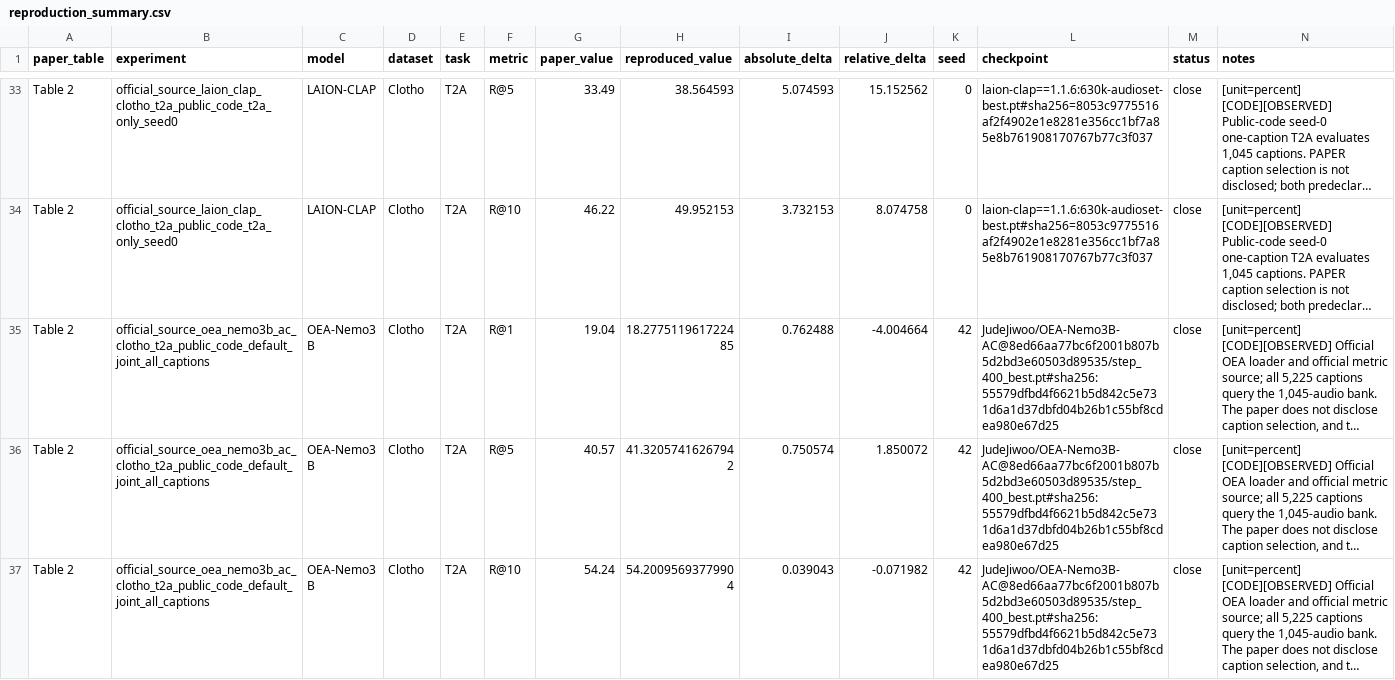
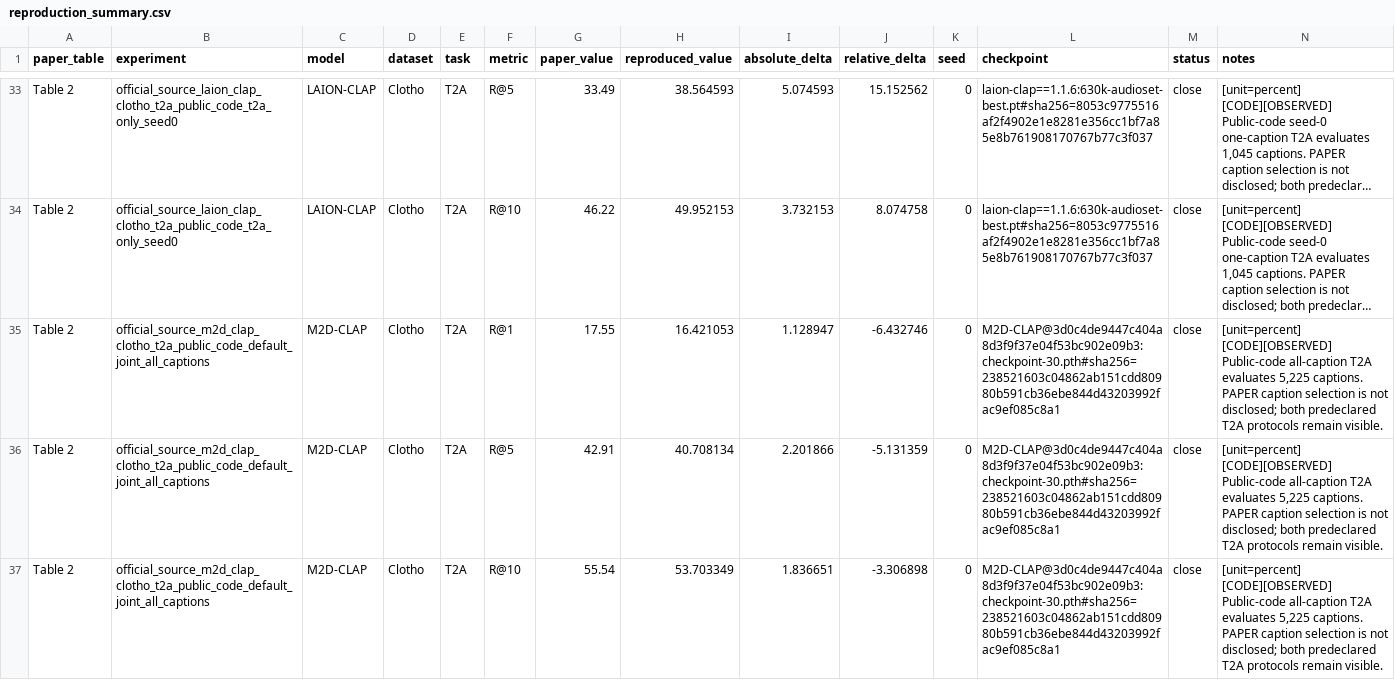
Before and after one commit to makangbooo/Omni-Embed-Audio, a CSV file: results/tables/reproduction_summary.csv, drawn as a sheet; only a part is shown, gaps mark what is left out; the shorter side is filled out with more unchanged rows; long unchanged cells end in …; the diff covers the shown part only; the diff names each change by its address in the sheet, - before the commit and + after, or states it on an @@ line.

Commit message:
Record M2D-CLAP Clotho main results

```diff
--- a/results/tables/reproduction_summary.csv
+++ b/results/tables/reproduction_summary.csv
+row 35: Table 2 | official_source_m2d_clap_clotho_t2a_public_code_default_joint_all_captions | M2D-CLAP | Clotho | T2A | R@1 | 17.55 | 16.421053 | 1.128947 | -6.432746 | 0 | M2D-CLAP@3d0c4de9447c404a8d3f9f37e04f53bc902e09b3:checkpoint-30.pth#sha256=238521603c04862ab151cdd80980b591cb36ebe844d43203992fac9ef085c8a1 | close | [unit=percent] [CODE][OBSERVED] Public-code all-caption T2A evaluates 5,225 captions. PAPER caption selection is not disclosed; both predeclared T2A protocols remain visible.
+row 36: Table 2 | official_source_m2d_clap_clotho_t2a_public_code_default_joint_all_captions | M2D-CLAP | Clotho | T2A | R@5 | 42.91 | 40.708134 | 2.201866 | -5.131359 | 0 | M2D-CLAP@3d0c4de9447c404a8d3f9f37e04f53bc902e09b3:checkpoint-30.pth#sha256=238521603c04862ab151cdd80980b591cb36ebe844d43203992fac9ef085c8a1 | close | [unit=percent] [CODE][OBSERVED] Public-code all-caption T2A evaluates 5,225 captions. PAPER caption selection is not disclosed; both predeclared T2A protocols remain visible.
+row 37: Table 2 | official_source_m2d_clap_clotho_t2a_public_code_default_joint_all_captions | M2D-CLAP | Clotho | T2A | R@10 | 55.54 | 53.703349 | 1.836651 | -3.306898 | 0 | M2D-CLAP@3d0c4de9447c404a8d3f9f37e04f53bc902e09b3:checkpoint-30.pth#sha256=238521603c04862ab151cdd80980b591cb36ebe844d43203992fac9ef085c8a1 | close | [unit=percent] [CODE][OBSERVED] Public-code all-caption T2A evaluates 5,225 captions. PAPER caption selection is not disclosed; both predeclared T2A protocols remain visible.
```
Also changed, not shown: 9 added rows elsewhere in this file, results/tables/paper_experiment_matrix.csv, 10 other files.
